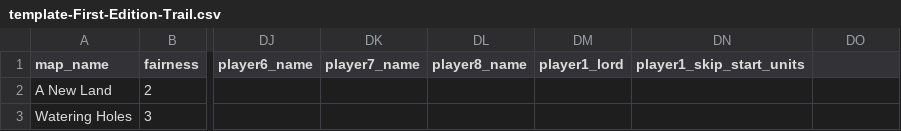
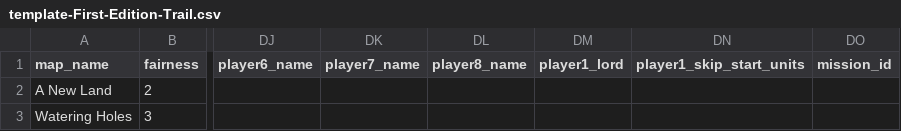
Before and after one commit to Monsterfisch/CustomSkirmishTrails, a CSV file: resources/trails/template-First-Edition-Trail.csv, drawn as a sheet; only a part is shown, gaps mark what is left out; the diff names each change by its address in the sheet, - before the commit and + after, or states it on an @@ line.

```diff
--- a/resources/trails/template-First-Edition-Trail.csv
+++ b/resources/trails/template-First-Edition-Trail.csv
-DO1: (empty)
+DO1: mission_id
```
Also changed, not shown: resources/trails/template-Extreme-Trail.csv, resources/trails/template-Warchest-Trail.csv, 11 other files.
